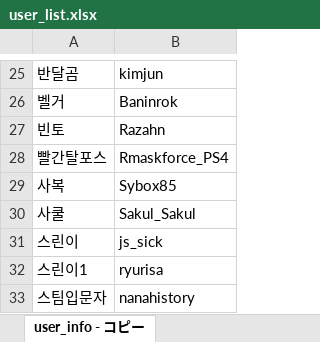
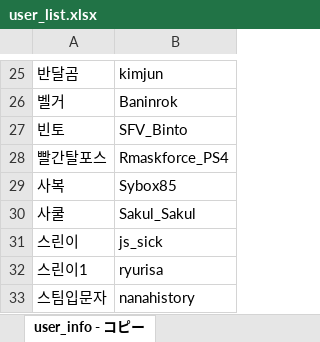
Before and after one commit to CiteKanaumi/CiteKanaumi.github.io, an Excel workbook: post/user_list.xlsx, sheet user_info - コピー, drawn as a sheet; only a part is shown, gaps mark what is left out; values as stored, in another font and other column widths than the file's, no borders; the diff names each change by its address in the sheet, - before the commit and + after, or states it on an @@ line.

```diff
--- a/post/user_list.xlsx (sheet user_info - コピー)
+++ b/post/user_list.xlsx (sheet user_info - コピー)
-B27: Razahn
+B27: SFV_Binto
```
Also changed, not shown: 6 other files.
